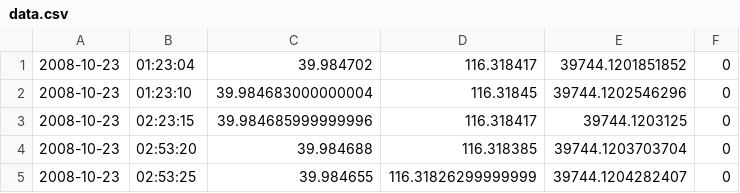
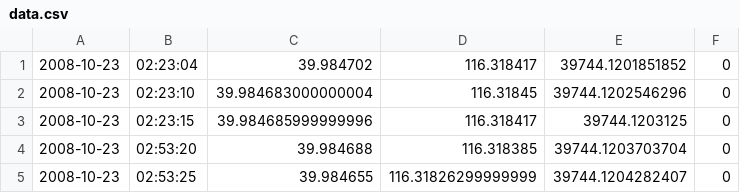
Before and after one commit to alcado94/device-simulate-iot, a CSV file: data/data.csv, drawn as a sheet; only a part is shown.

```diff
--- a/data/data.csv
+++ b/data/data.csv
@@ -1,3 +1,3 @@
-2008-10-23,01:23:04,39.984702,116.318417,39744.1201851852,0
-2008-10-23,01:23:10,39.984683000000004,116.31845,39744.1202546296,0
+2008-10-23,02:23:04,39.984702,116.318417,39744.1201851852,0
+2008-10-23,02:23:10,39.984683000000004,116.31845,39744.1202546296,0
 2008-10-23,02:23:15,39.984685999999996,116.318417,39744.1203125,0
```
Also changed, not shown: 3 other files.
